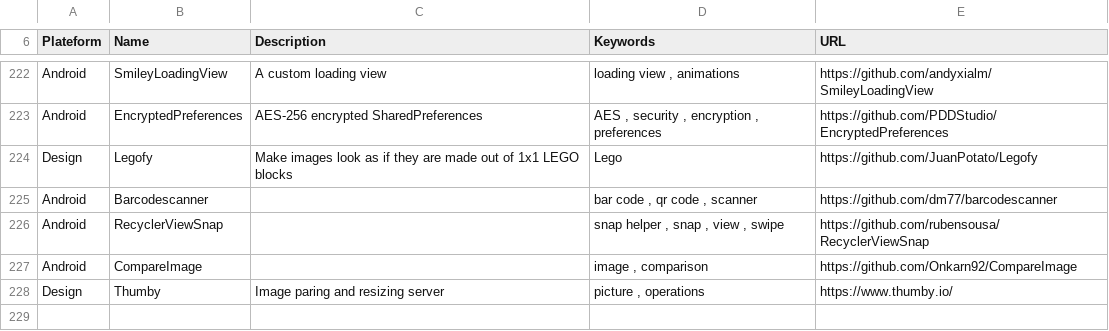
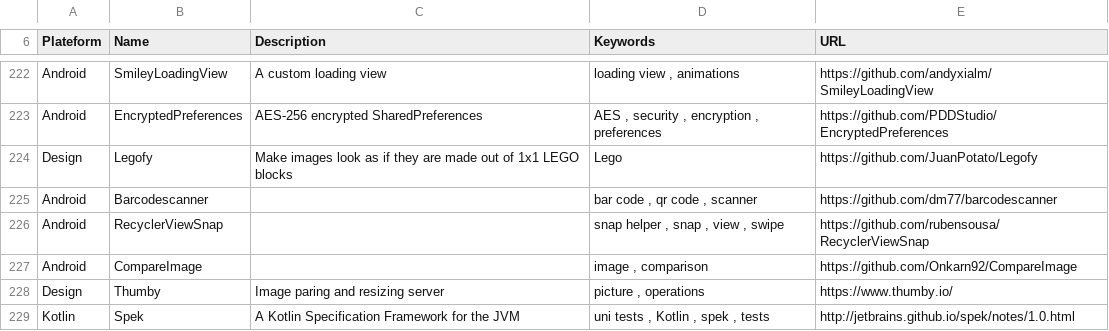
Before and after one commit to vaginessa/Tips-n-tools, a CSV file: libz/Tips-n-tools_Libraries.csv, drawn as a sheet; only a part is shown, gaps mark what is left out.

Commit message:
chore: add reference to Spek, a tool to design specs and tests for Kotlin

```diff
--- a/libz/Tips-n-tools_Libraries.csv
+++ b/libz/Tips-n-tools_Libraries.csv
@@ -228 +228,2 @@ Android;CompareImage;;image , comparison;https://github.com/Onkarn92/CompareImag
 Design;Thumby;Image paring and resizing server;picture , operations;https://www.thumby.io/
+Kotlin;Spek;A Kotlin Specification Framework for the JVM;uni tests , Kotlin , spek , tests;http://jetbrains.github.io/spek/notes/1.0.html
```
Also changed, not shown: 3 other files.
